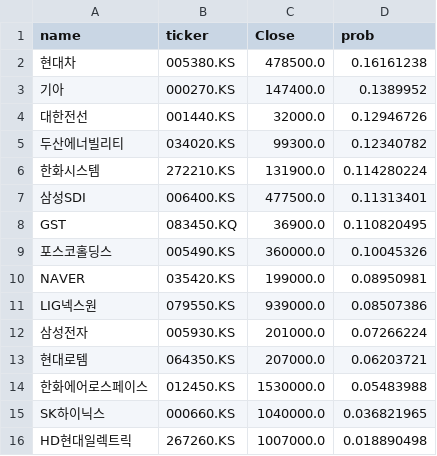
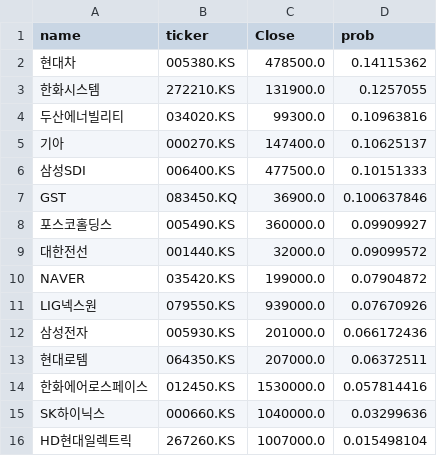
Before and after one commit to jacob-ygm/krx-dashboard, a CSV file: full_result.csv, drawn as a sheet.

Commit message:
Complete system update with xAI data

```diff
--- a/full_result.csv
+++ b/full_result.csv
@@ -1,16 +1,16 @@
 name,ticker,Close,prob
-현대차,005380.KS,478500.0,0.16161238
-기아,000270.KS,147400.0,0.1389952
-대한전선,001440.KS,32000.0,0.12946726
-두산에너빌리티,034020.KS,99300.0,0.12340782
-한화시스템,272210.KS,131900.0,0.114280224
-삼성SDI,006400.KS,477500.0,0.11313401
-GST,083450.KQ,36900.0,0.110820495
-포스코홀딩스,005490.KS,360000.0,0.10045326
-NAVER,035420.KS,199000.0,0.08950981
-LIG넥스원,079550.KS,939000.0,0.08507386
-삼성전자,005930.KS,201000.0,0.07266224
-현대로템,064350.KS,207000.0,0.06203721
-한화에어로스페이스,012450.KS,1530000.0,0.05483988
-SK하이닉스,000660.KS,1040000.0,0.036821965
-HD현대일렉트릭,267260.KS,1007000.0,0.018890498
+현대차,005380.KS,478500.0,0.14115362
+한화시스템,272210.KS,131900.0,0.1257055
+두산에너빌리티,034020.KS,99300.0,0.10963816
+기아,000270.KS,147400.0,0.10625137
+삼성SDI,006400.KS,477500.0,0.10151333
+GST,083450.KQ,36900.0,0.100637846
+포스코홀딩스,005490.KS,360000.0,0.09909927
+대한전선,001440.KS,32000.0,0.09099572
+NAVER,035420.KS,199000.0,0.07904872
+LIG넥스원,079550.KS,939000.0,0.07670926
+삼성전자,005930.KS,201000.0,0.066172436
+현대로템,064350.KS,207000.0,0.06372511
+한화에어로스페이스,012450.KS,1530000.0,0.057814416
+SK하이닉스,000660.KS,1040000.0,0.03299636
+HD현대일렉트릭,267260.KS,1007000.0,0.015498104
```
Also changed, not shown: 3 other files.
